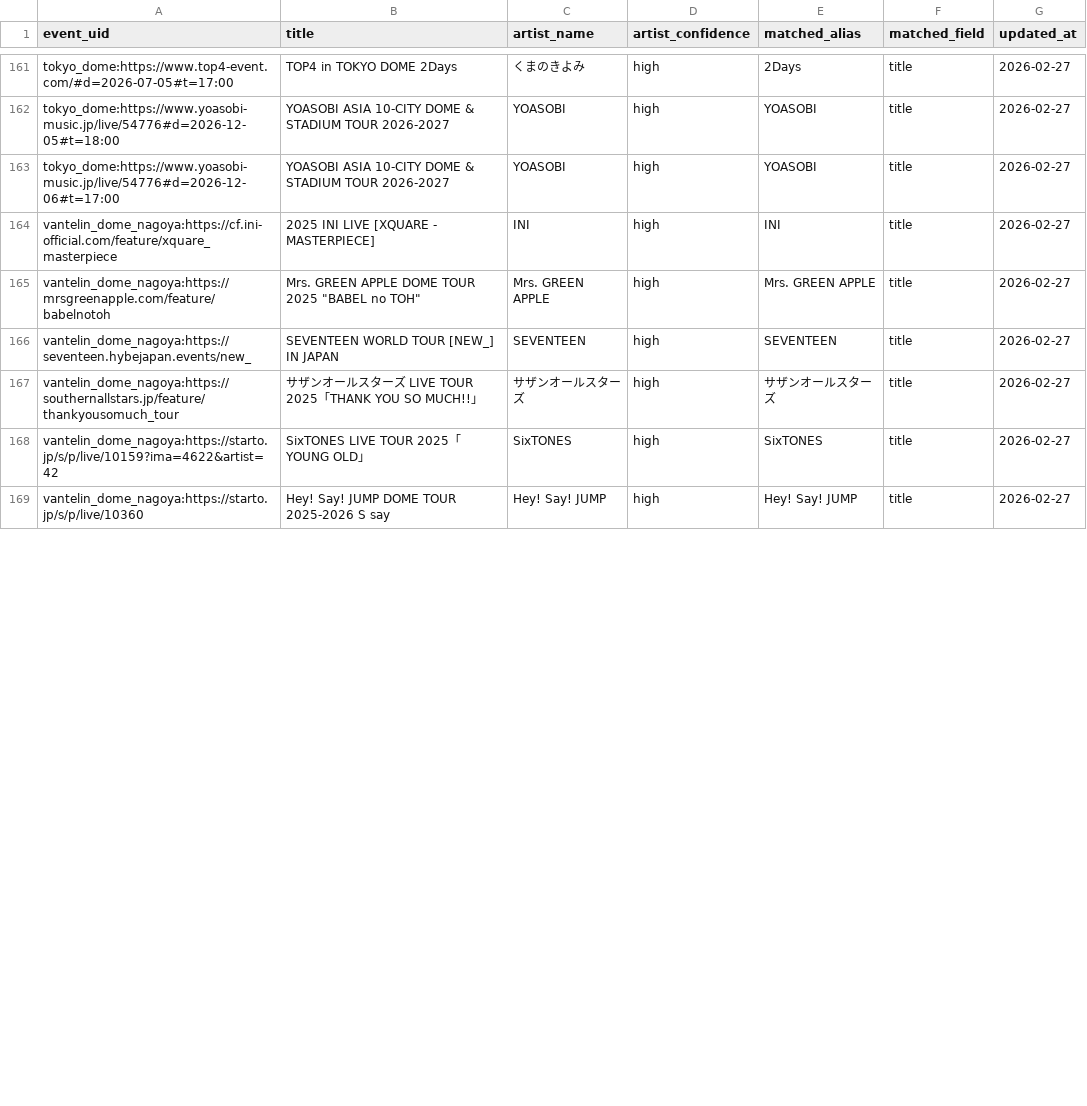
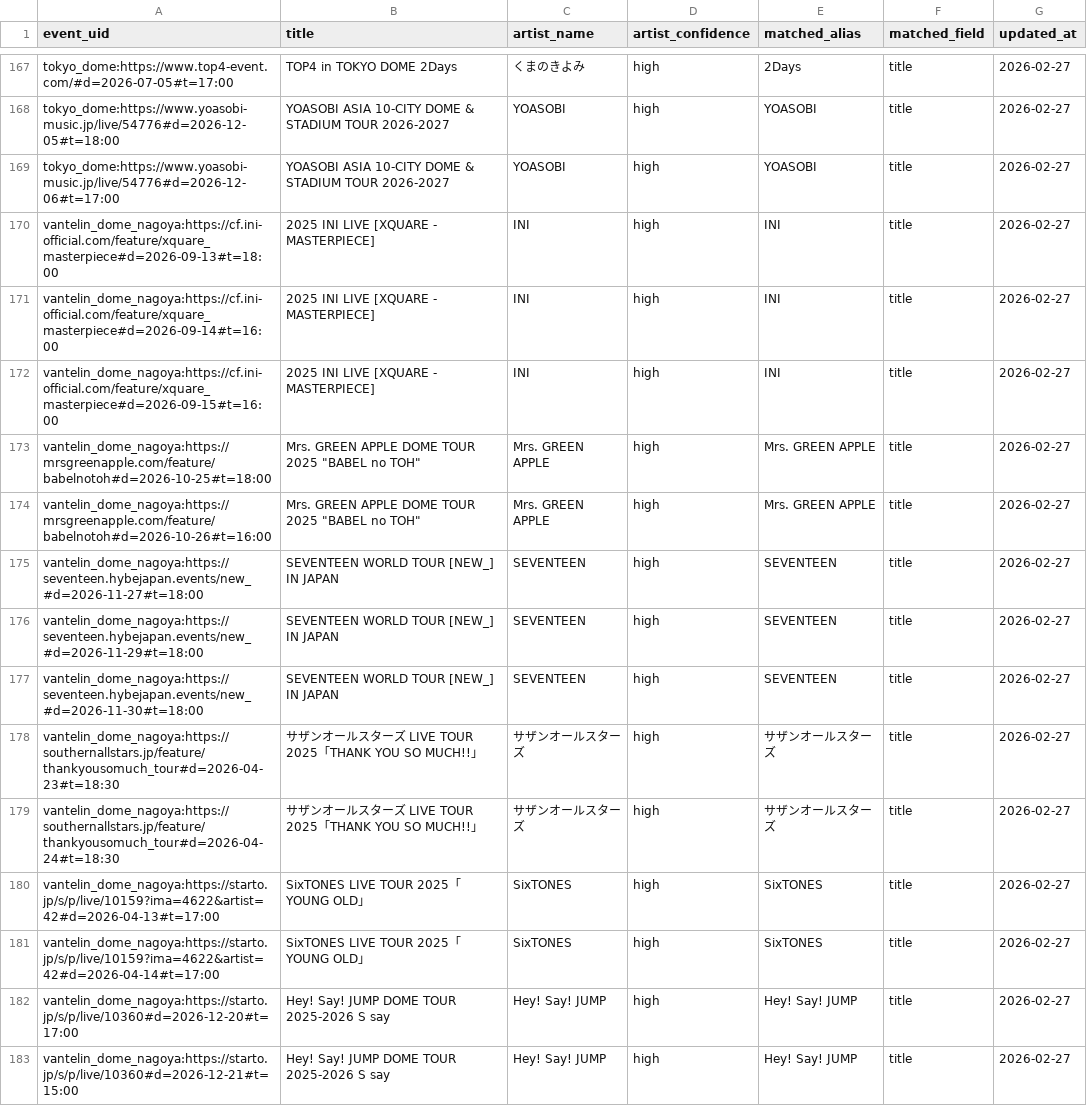
Before and after one commit to NemuKei/market-stats-viewer, a CSV file: data/events_artist_inferred.csv, drawn as a sheet; only a part is shown, gaps mark what is left out; the diff covers the shown part only.

Commit message:
fix(events): preserve multi-day linked schedules and normalize 嵐

```diff
--- a/data/events_artist_inferred.csv
+++ b/data/events_artist_inferred.csv
@@ -163,7 +169,15 @@ tokyo_dome:https://www.yoasobi-music.jp/live/54776#d=2026-12-05#t=18:00,YOASOBI
 tokyo_dome:https://www.yoasobi-music.jp/live/54776#d=2026-12-06#t=17:00,YOASOBI ASIA 10-CITY DOME & STADIUM TOUR 2026-2027,YOASOBI,high,YOASOBI,title,2026-02-27
-vantelin_dome_nagoya:https://cf.ini-official.com/feature/xquare_masterpiece,2025 INI LIVE [XQUARE - MASTERPIECE],INI,high,INI,title,2026-02-27
-vantelin_dome_nagoya:https://mrsgreenapple.com/feature/babelnotoh,"Mrs. GREEN APPLE DOME TOUR 2025 ""BABEL no TOH""",Mrs. GREEN APPLE,high,Mrs. GREEN APPLE,title,2026-02-27
-vantelin_dome_nagoya:https://seventeen.hybejapan.events/new_,SEVENTEEN WORLD TOUR [NEW_] IN JAPAN,SEVENTEEN,high,SEVENTEEN,title,2026-02-27
-vantelin_dome_nagoya:https://southernallstars.jp/feature/thankyousomuch_tour,サザンオールスターズ LIVE TOUR 2025「THANK YOU SO MUCH!!」,サザンオールスターズ,high,サザンオールスターズ,title,2026-02-27
-vantelin_dome_nagoya:https://starto.jp/s/p/live/10159?ima=4622&artist=42,SixTONES LIVE TOUR 2025「YOUNG OLD」,SixTONES,high,SixTONES,title,2026-02-27
-vantelin_dome_nagoya:https://starto.jp/s/p/live/10360,Hey! Say! JUMP DOME TOUR 2025-2026 S say,Hey! Say! JUMP,high,Hey! Say! JUMP,title,2026-02-27
+vantelin_dome_nagoya:https://cf.ini-official.com/feature/xquare_masterpiece#d=2026-09-13#t=18:00,2025 INI LIVE [XQUARE - MASTERPIECE],INI,high,INI,title,2026-02-27
+vantelin_dome_nagoya:https://cf.ini-official.com/feature/xquare_masterpiece#d=2026-09-14#t=16:00,2025 INI LIVE [XQUARE - MASTERPIECE],INI,high,INI,title,2026-02-27
+vantelin_dome_nagoya:https://cf.ini-official.com/feature/xquare_masterpiece#d=2026-09-15#t=16:00,2025 INI LIVE [XQUARE - MASTERPIECE],INI,high,INI,title,2026-02-27
+vantelin_dome_nagoya:https://mrsgreenapple.com/feature/babelnotoh#d=2026-10-25#t=18:00,"Mrs. GREEN APPLE DOME TOUR 2025 ""BABEL no TOH""",Mrs. GREEN APPLE,high,Mrs. GREEN APPLE,title,2026-02-27
+vantelin_dome_nagoya:https://mrsgreenapple.com/feature/babelnotoh#d=2026-10-26#t=16:00,"Mrs. GREEN APPLE DOME TOUR 2025 ""BABEL no TOH""",Mrs. GREEN APPLE,high,Mrs. GREEN APPLE,title,2026-02-27
+vantelin_dome_nagoya:https://seventeen.hybejapan.events/new_#d=2026-11-27#t=18:00,SEVENTEEN WORLD TOUR [NEW_] IN JAPAN,SEVENTEEN,high,SEVENTEEN,title,2026-02-27
+vantelin_dome_nagoya:https://seventeen.hybejapan.events/new_#d=2026-11-29#t=18:00,SEVENTEEN WORLD TOUR [NEW_] IN JAPAN,SEVENTEEN,high,SEVENTEEN,title,2026-02-27
+vantelin_dome_nagoya:https://seventeen.hybejapan.events/new_#d=2026-11-30#t=18:00,SEVENTEEN WORLD TOUR [NEW_] IN JAPAN,SEVENTEEN,high,SEVENTEEN,title,2026-02-27
+vantelin_dome_nagoya:https://southernallstars.jp/feature/thankyousomuch_tour#d=2026-04-23#t=18:30,サザンオールスターズ LIVE TOUR 2025「THANK YOU SO MUCH!!」,サザンオールスターズ,high,サザンオールスターズ,title,2026-02-27
+vantelin_dome_nagoya:https://southernallstars.jp/feature/thankyousomuch_tour#d=2026-04-24#t=18:30,サザンオールスターズ LIVE TOUR 2025「THANK YOU SO MUCH!!」,サザンオールスターズ,high,サザンオールスターズ,title,2026-02-27
+vantelin_dome_nagoya:https://starto.jp/s/p/live/10159?ima=4622&artist=42#d=2026-04-13#t=17:00,SixTONES LIVE TOUR 2025「YOUNG OLD」,SixTONES,high,SixTONES,title,2026-02-27
+vantelin_dome_nagoya:https://starto.jp/s/p/live/10159?ima=4622&artist=42#d=2026-04-14#t=17:00,SixTONES LIVE TOUR 2025「YOUNG OLD」,SixTONES,high,SixTONES,title,2026-02-27
+vantelin_dome_nagoya:https://starto.jp/s/p/live/10360#d=2026-12-20#t=17:00,Hey! Say! JUMP DOME TOUR 2025-2026 S say,Hey! Say! JUMP,high,Hey! Say! JUMP,title,2026-02-27
+vantelin_dome_nagoya:https://starto.jp/s/p/live/10360#d=2026-12-21#t=15:00,Hey! Say! JUMP DOME TOUR 2025-2026 S say,Hey! Say! JUMP,high,Hey! Say! JUMP,title,2026-02-27
```
Also changed, not shown: 13 added rows and 28 edited cells elsewhere in this file, data/artist_registry.manual.csv, 3 other files.
